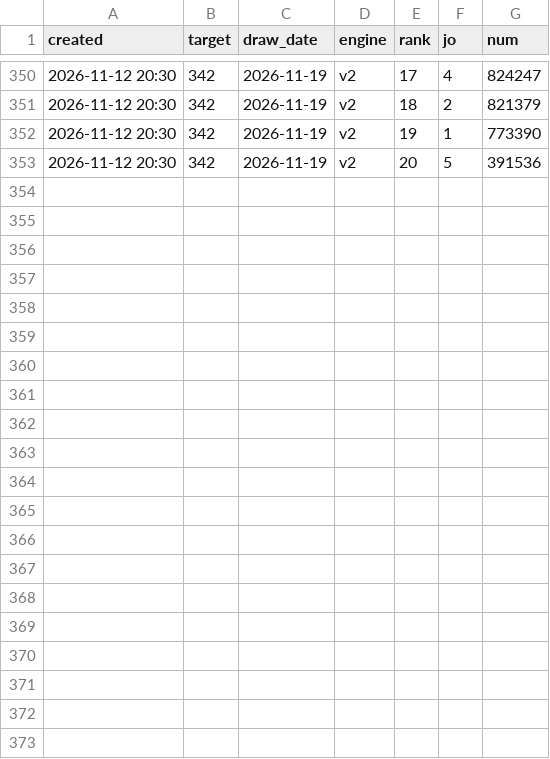
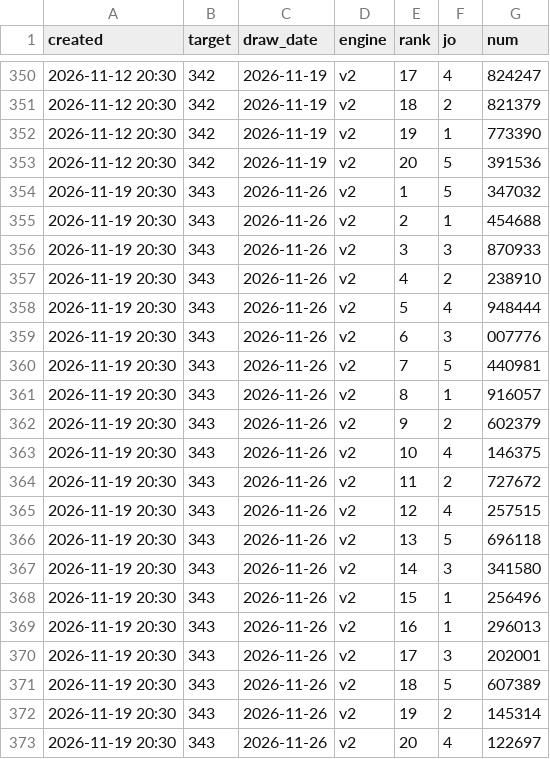
Before and after one commit to LucianaStyle/lotto-lab, a CSV file: data/pension_picks.csv, drawn as a sheet; only a part is shown, gaps mark what is left out.

Commit message:
auto: data update

```diff
--- a/data/pension_picks.csv
+++ b/data/pension_picks.csv
@@ -353 +353,21 @@ created,target,draw_date,engine,rank,jo,num
 2026-11-12 20:30,342,2026-11-19,v2,20,5,391536
+2026-11-19 20:30,343,2026-11-26,v2,1,5,347032
+2026-11-19 20:30,343,2026-11-26,v2,2,1,454688
+2026-11-19 20:30,343,2026-11-26,v2,3,3,870933
+2026-11-19 20:30,343,2026-11-26,v2,4,2,238910
+2026-11-19 20:30,343,2026-11-26,v2,5,4,948444
+2026-11-19 20:30,343,2026-11-26,v2,6,3,007776
+2026-11-19 20:30,343,2026-11-26,v2,7,5,440981
+2026-11-19 20:30,343,2026-11-26,v2,8,1,916057
+2026-11-19 20:30,343,2026-11-26,v2,9,2,602379
+2026-11-19 20:30,343,2026-11-26,v2,10,4,146375
+2026-11-19 20:30,343,2026-11-26,v2,11,2,727672
+2026-11-19 20:30,343,2026-11-26,v2,12,4,257515
+2026-11-19 20:30,343,2026-11-26,v2,13,5,696118
+2026-11-19 20:30,343,2026-11-26,v2,14,3,341580
+2026-11-19 20:30,343,2026-11-26,v2,15,1,256496
+2026-11-19 20:30,343,2026-11-26,v2,16,1,296013
+2026-11-19 20:30,343,2026-11-26,v2,17,3,202001
+2026-11-19 20:30,343,2026-11-26,v2,18,5,607389
+2026-11-19 20:30,343,2026-11-26,v2,19,2,145314
+2026-11-19 20:30,343,2026-11-26,v2,20,4,122697
```
Also changed, not shown: data/pension_history.csv, data/scoreboard.csv, 1 other file.
